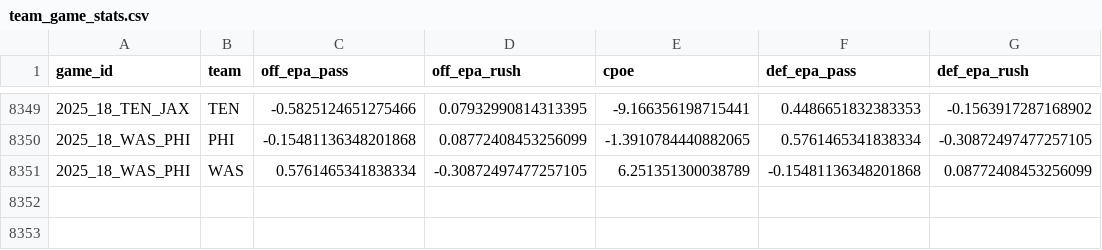
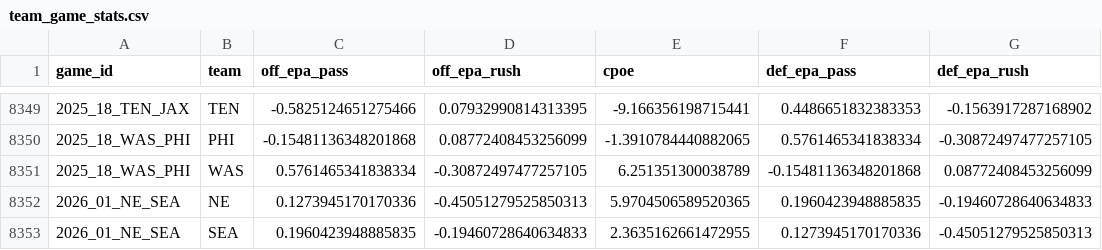
Before and after one commit to jdev-02/gooseline-model-hq, a CSV file: data/nfl/team_game_stats.csv, drawn as a sheet; only a part is shown, gaps mark what is left out.

```diff
--- a/data/nfl/team_game_stats.csv
+++ b/data/nfl/team_game_stats.csv
@@ -8351 +8351,3 @@ game_id,team,off_epa_pass,off_epa_rush,cpoe,def_epa_pass,def_epa_rush
 2025_18_WAS_PHI,WAS,0.5761465341838334,-0.30872497477257105,6.251351300038789,-0.15481136348201868,0.08772408453256099
+2026_01_NE_SEA,NE,0.1273945170170336,-0.45051279525850313,5.9704506589520365,0.1960423948885835,-0.19460728640634833
+2026_01_NE_SEA,SEA,0.1960423948885835,-0.19460728640634833,2.3635162661472955,0.1273945170170336,-0.45051279525850313
```
Also changed, not shown: 6 other files.
